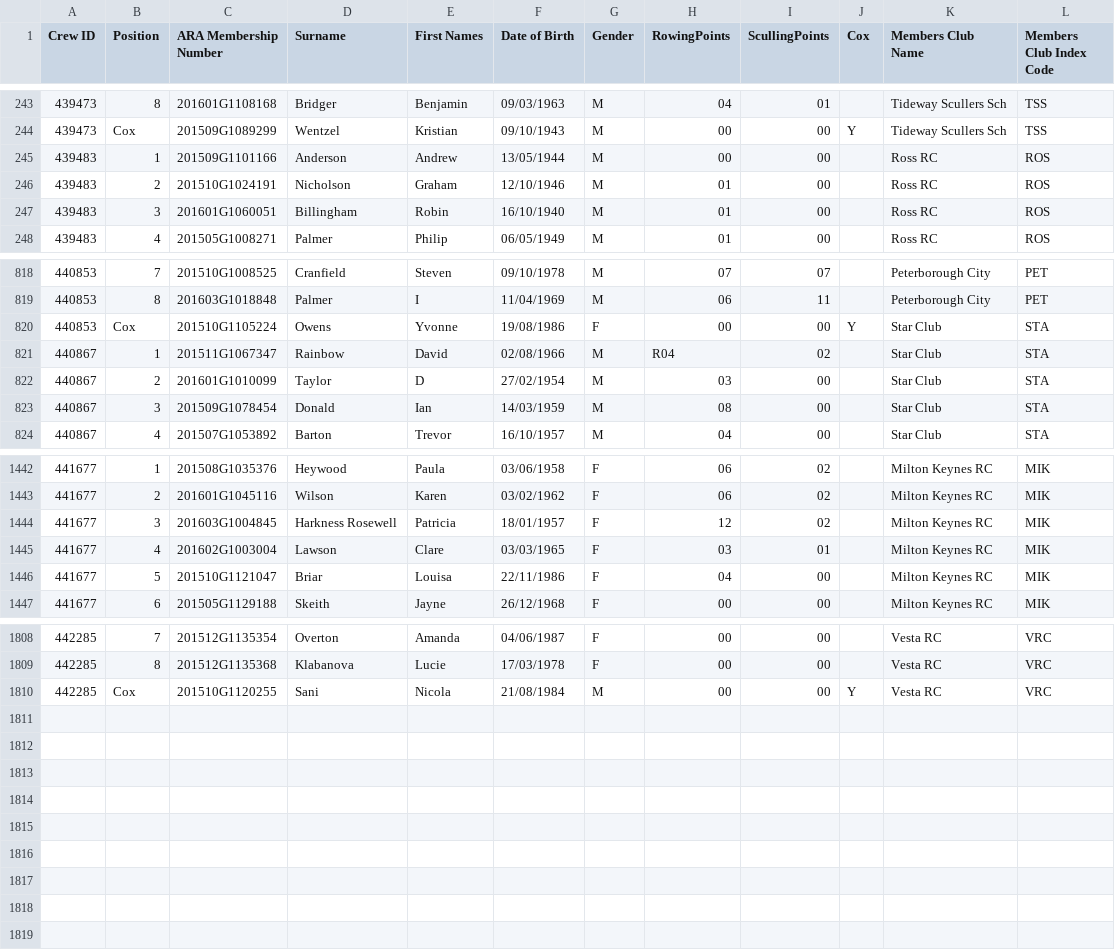
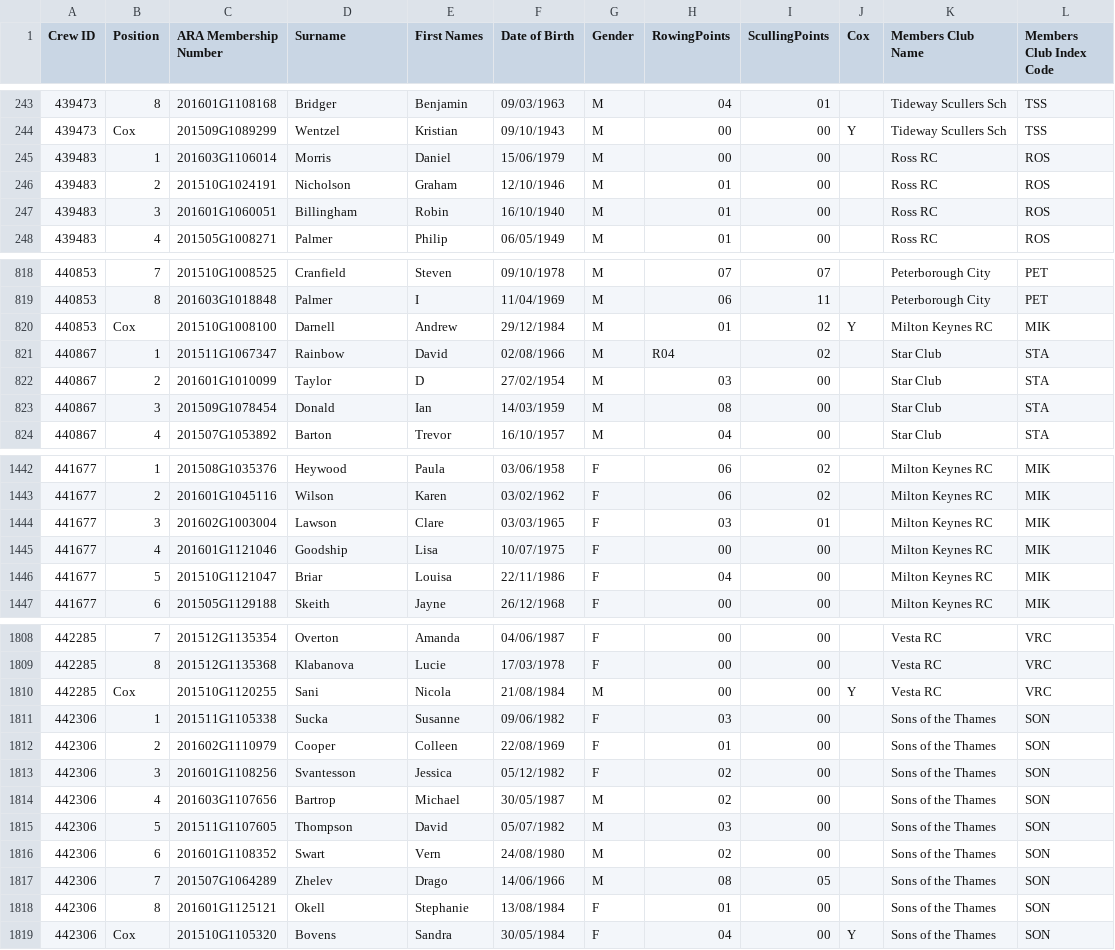
Before and after one commit to unsliced/head-race-management, a CSV file: Head/Console/Resources/competitorexport-close.csv, drawn as a sheet; only a part is shown, gaps mark what is left out.

```diff
--- a/Head/Console/Resources/competitorexport-close.csv
+++ b/Head/Console/Resources/competitorexport-close.csv
@@ -244,3 +244,3 @@
 "439473","Cox","201509G1089299","Wentzel","Kristian","09/10/1943","M","00","00","Y","Tideway Scullers Sch","TSS",
-"439483","1","201509G1101166","Anderson","Andrew","13/05/1944","M","00","00","","Ross RC","ROS",
+"439483","1","201603G1106014","Morris","Daniel","15/06/1979","M","00","00","","Ross RC","ROS",
 "439483","2","201510G1024191","Nicholson","Graham","12/10/1946","M","01","00","","Ross RC","ROS",
@@ -819,3 +819,3 @@
 "440853","8","201603G1018848","Palmer","I","11/04/1969","M","06","11","","Peterborough City","PET",
-"440853","Cox","201510G1105224","Owens","Yvonne","19/08/1986","F","00","00","Y","Star Club","STA",
+"440853","Cox","201510G1008100","Darnell","Andrew","29/12/1984","M","01","02","Y","Milton Keynes RC","MIK",
 "440867","1","201511G1067347","Rainbow","David","02/08/1966","M","R04","02","","Star Club","STA",
@@ -1443,4 +1443,4 @@
 "441677","2","201601G1045116","Wilson","Karen","03/02/1962","F","06","02","","Milton Keynes RC","MIK",
-"441677","3","201603G1004845","Harkness Rosewell","Patricia","18/01/1957","F","12","02","","Milton Keynes RC","MIK",
-"441677","4","201602G1003004","Lawson","Clare","03/03/1965","F","03","01","","Milton Keynes RC","MIK",
+"441677","3","201602G1003004","Lawson","Clare","03/03/1965","F","03","01","","Milton Keynes RC","MIK",
+"441677","4","201601G1121046","Goodship","Lisa","10/07/1975","F","00","00","","Milton Keynes RC","MIK",
 "441677","5","201510G1121047","Briar","Louisa ","22/11/1986","F","04","00","","Milton Keynes RC","MIK",
@@ -1810 +1810,10 @@
 "442285","Cox","201510G1120255","Sani","Nicola","21/08/1984","M","00","00","Y","Vesta RC","VRC",
+"442306","1","201511G1105338","Sucka","Susanne","09/06/1982","F","03","00","","Sons of the Thames","SON",
+"442306","2","201602G1110979","Cooper","Colleen","22/08/1969","F","01","00","","Sons of the Thames","SON",
+"442306","3","201601G1108256","Svantesson","Jessica","05/12/1982","F","02","00","","Sons of the Thames","SON",
+"442306","4","201603G1107656","Bartrop","Michael","30/05/1987","M","02","00","","Sons of the Thames","SON",
+"442306","5","201511G1107605","Thompson","David","05/07/1982","M","03","00","","Sons of the Thames","SON",
+"442306","6","201601G1108352","Swart","Vern","24/08/1980","M","02","00","","Sons of the Thames","SON",
+"442306","7","201507G1064289","Zhelev","Drago","14/06/1966","M","08","05","","Sons of the Thames","SON",
+"442306","8","201601G1125121","Okell","Stephanie","13/08/1984","F","01","00","","Sons of the Thames","SON",
+"442306","Cox","201510G1105320","Bovens","Sandra","30/05/1984","F","04","00","Y","Sons of the Thames","SON",
```
Also changed, not shown: Head/Console/Resources/competitorexport.csv, Head/Console/Resources/crewexport-close.csv, 8 other files.
